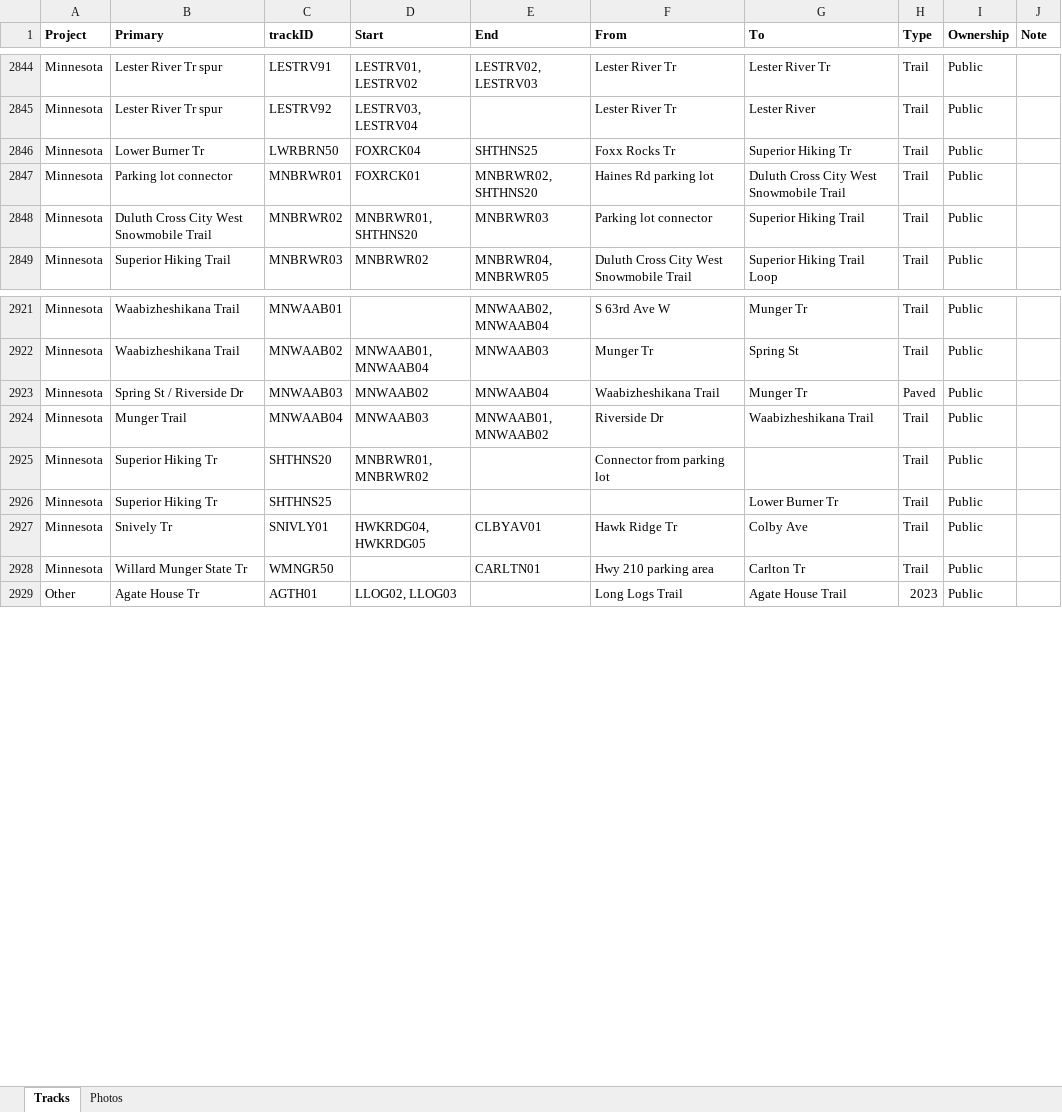
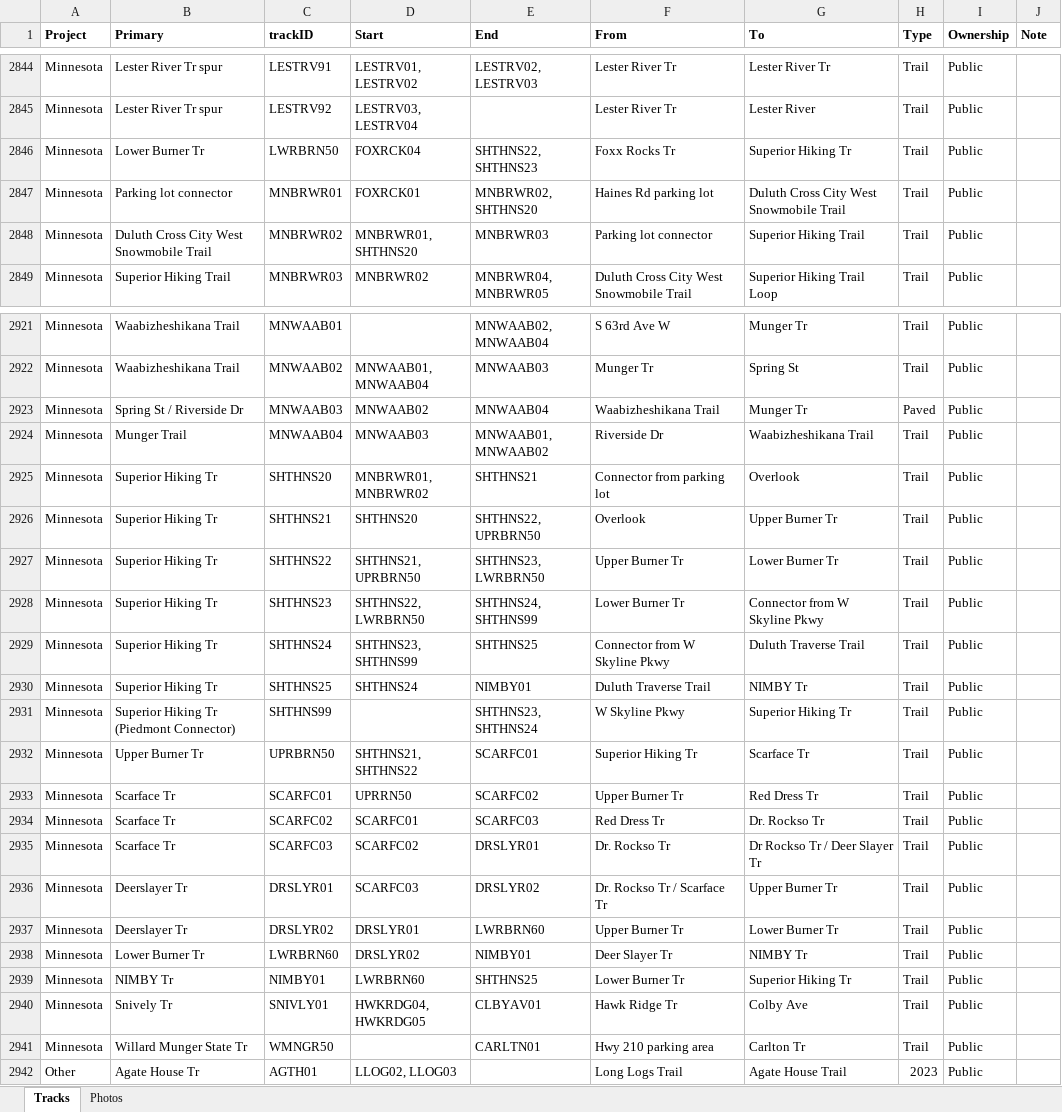
Before and after one commit to droglenc/MAPPING, an Excel workbook: Data/Trail Mapping Info.xlsx, sheet Tracks, drawn as a sheet; only a part is shown, gaps mark what is left out; values as stored, in another font and other column widths than the file's, no borders; addresses are those after the commit; the diff names each change by its address in the sheet, - before the commit and + after, or states it on an @@ line.

Commit message:
Added latest Duluth hikes

```diff
--- a/Data/Trail Mapping Info.xlsx (sheet Tracks)
+++ b/Data/Trail Mapping Info.xlsx (sheet Tracks)
-E2846 (End): SHTHNS25
+E2846 (End): SHTHNS22, SHTHNS23
-E2925 (End): (empty)
+E2925 (End): SHTHNS21
-G2925 (To): (empty)
+G2925 (To): Overlook
+row 2926: Minnesota | Superior Hiking Tr | SHTHNS21 | SHTHNS20 | SHTHNS22, UPRBRN50 | Overlook | Upper Burner Tr | Trail | Public
+row 2927: Minnesota | Superior Hiking Tr | SHTHNS22 | SHTHNS21, UPRBRN50 | SHTHNS23, LWRBRN50 | Upper Burner Tr | Lower Burner Tr | Trail | Public
+row 2928: Minnesota | Superior Hiking Tr | SHTHNS23 | SHTHNS22, LWRBRN50 | SHTHNS24, SHTHNS99 | Lower Burner Tr | Connector from W Skyline Pkwy | Trail | Public
+row 2929: Minnesota | Superior Hiking Tr | SHTHNS24 | SHTHNS23, SHTHNS99 | SHTHNS25 | Connector from W Skyline Pkwy | Duluth Traverse Trail | Trail | Public
-D2930 (Start): (empty)
+D2930 (Start): SHTHNS24
-E2930 (End): (empty)
+E2930 (End): NIMBY01
-F2930 (From): (empty)
+F2930 (From): Duluth Traverse Trail
-G2930 (To): Lower Burner Tr
+G2930 (To): NIMBY Tr
+row 2931: Minnesota | Superior Hiking Tr (Piedmont Connector) | SHTHNS99 |  | SHTHNS23, SHTHNS24 | W Skyline Pkwy | Superior Hiking Tr | Trail | Public
+row 2932: Minnesota | Upper Burner Tr | UPRBRN50 | SHTHNS21, SHTHNS22 | SCARFC01 | Superior Hiking Tr | Scarface Tr | Trail | Public
+row 2933: Minnesota | Scarface Tr | SCARFC01 | UPRRN50 | SCARFC02 | Upper Burner Tr | Red Dress Tr | Trail | Public
+row 2934: Minnesota | Scarface Tr | SCARFC02 | SCARFC01 | SCARFC03 | Red Dress Tr | Dr. Rockso Tr | Trail | Public
+row 2935: Minnesota | Scarface Tr | SCARFC03 | SCARFC02 | DRSLYR01 | Dr. Rockso Tr | Dr Rockso Tr / Deer Slayer Tr | Trail | Public
+row 2936: Minnesota | Deerslayer Tr | DRSLYR01 | SCARFC03 | DRSLYR02 | Dr. Rockso Tr / Scarface Tr | Upper Burner Tr | Trail | Public
+row 2937: Minnesota | Deerslayer Tr | DRSLYR02 | DRSLYR01 | LWRBRN60 | Upper Burner Tr | Lower Burner Tr | Trail | Public
+row 2938: Minnesota | Lower Burner Tr | LWRBRN60 | DRSLYR02 | NIMBY01 | Deer Slayer Tr | NIMBY Tr | Trail | Public
+row 2939: Minnesota | NIMBY Tr | NIMBY01 | LWRBRN60 | SHTHNS25 | Lower Burner Tr | Superior Hiking Tr | Trail | Public
```
Also changed, not shown: sheet Photos, 41 other files.
